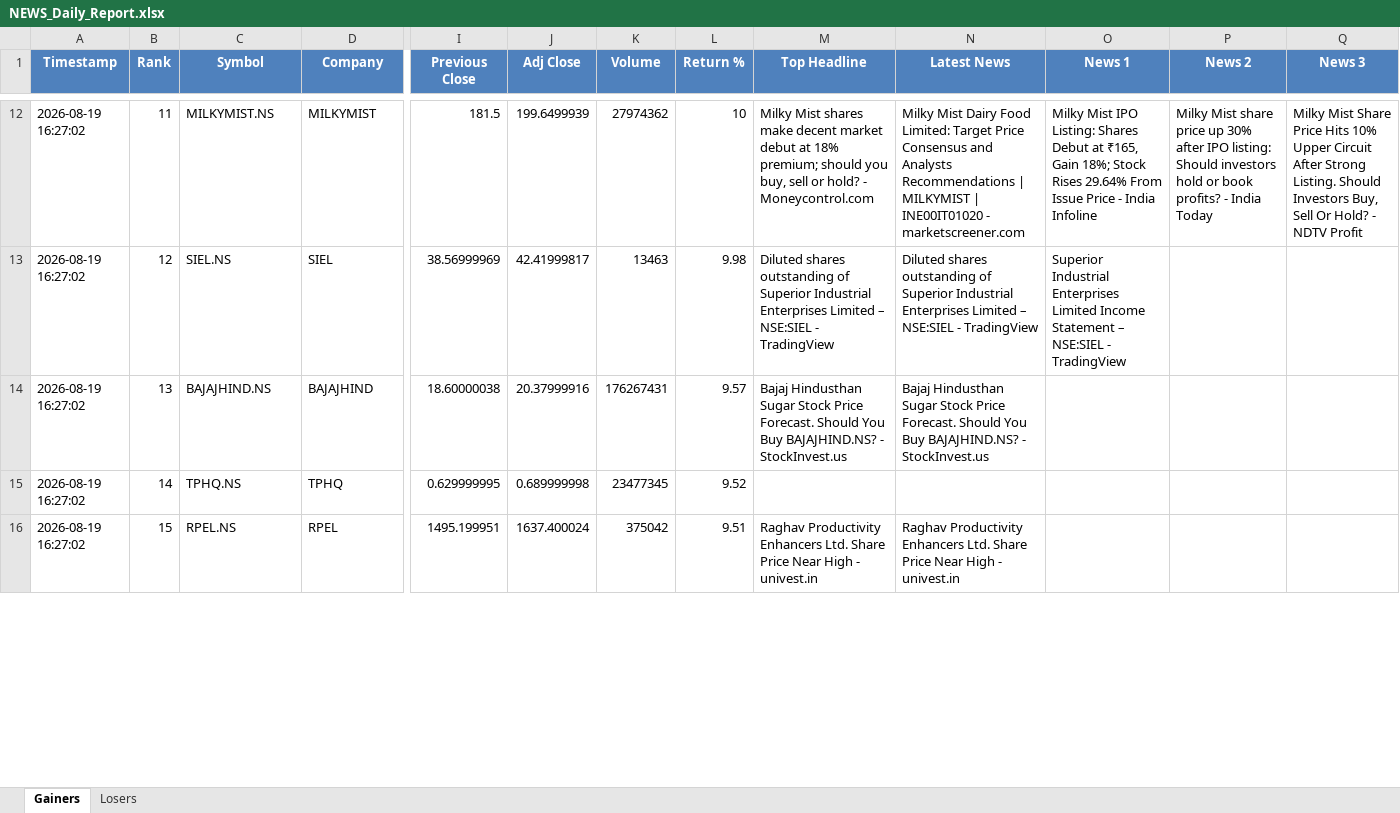
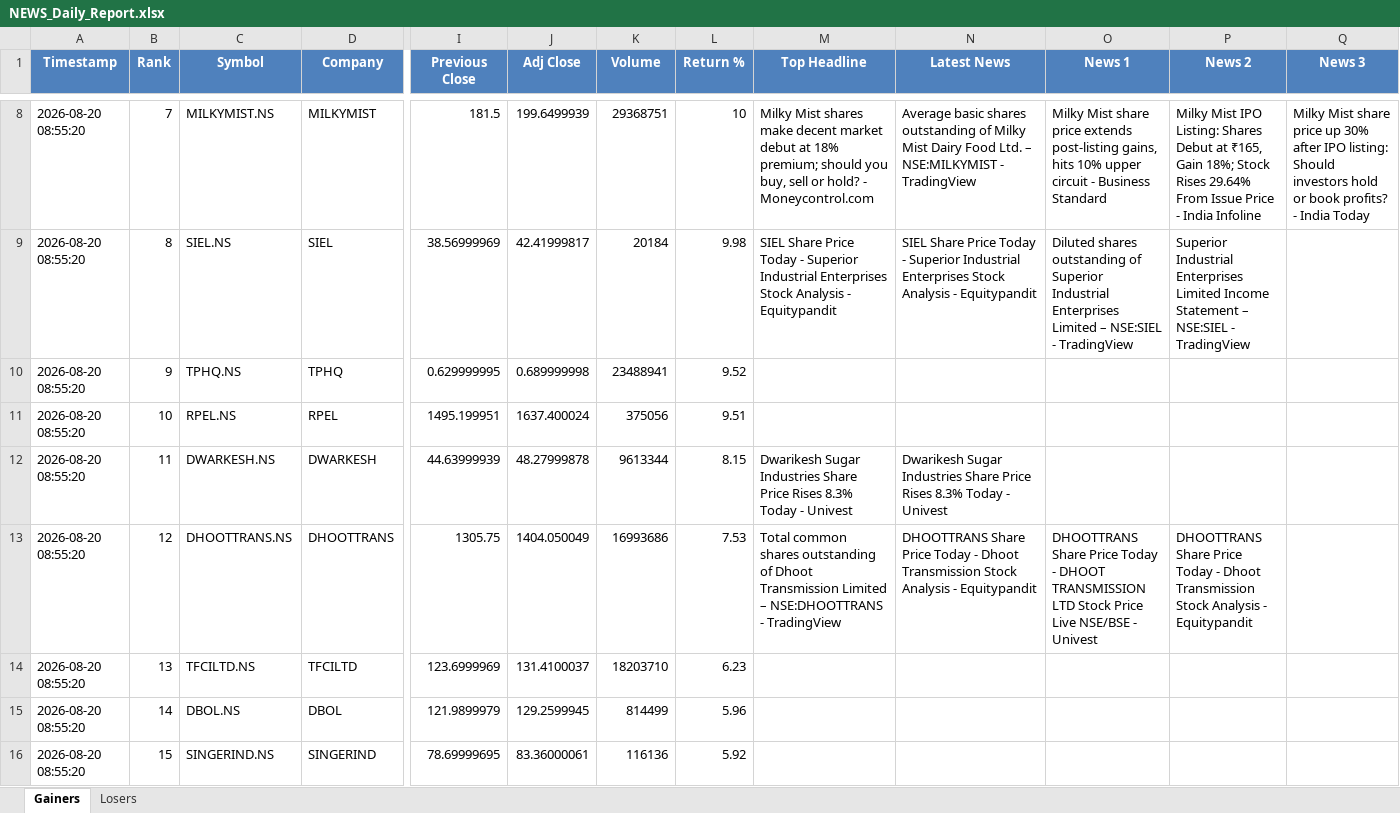
Before and after one commit to PavanSaiNekkala/Swing_Scanner_Latest, an Excel workbook: NEWS_Daily_Report/output/latest/NEWS_Daily_Report.xlsx, sheet Gainers, drawn as a sheet; only a part is shown, gaps mark what is left out; values as stored, in another font and other column widths than the file's, no borders; removed rows and columns are numbered as before the commit, all else as after; rows hold the shown columns only; the diff covers the shown part only; the diff names each change by its address in the sheet, - before the commit and + after, or states it on an @@ line.

```diff
--- a/NEWS_Daily_Report/output/latest/NEWS_Daily_Report.xlsx (sheet Gainers)
+++ b/NEWS_Daily_Report/output/latest/NEWS_Daily_Report.xlsx (sheet Gainers)
-A8:A9 (Timestamp): 2026-08-19 16:27:02
+A8:A9 (Timestamp): 2026-08-20 08:55:20
-B8 (Rank): 11
+B8 (Rank): 7
-K8 (Volume): 27974362
+K8 (Volume): 29368751
-N8 (Latest News): Milky Mist Dairy Food Limited: Target Price Consensus and Analysts Recommendations | MILKYMIST | INE00IT01020 - marketscreener.com
+N8 (Latest News): Average basic shares outstanding of Milky Mist Dairy Food Ltd. – NSE:MILKYMIST - TradingView
-O8 (News 1): Milky Mist IPO Listing: Shares Debut at ₹165, Gain 18%; Stock Rises 29.64% From Issue Price - India Infoline
+O8 (News 1): Milky Mist share price extends post-listing gains, hits 10% upper circuit - Business Standard
-P8 (News 2): Milky Mist share price up 30% after IPO listing: Should investors hold or book profits? - India Today
+P8 (News 2): Milky Mist IPO Listing: Shares Debut at ₹165, Gain 18%; Stock Rises 29.64% From Issue Price - India Infoline
-Q8 (News 3): Milky Mist Share Price Hits 10% Upper Circuit After Strong Listing. Should Investors Buy, Sell Or Hold? - NDTV Profit
+Q8 (News 3): Milky Mist share price up 30% after IPO listing: Should investors hold or book profits? - India Today
-B9 (Rank): 12
+B9 (Rank): 8
-K9 (Volume): 13463
+K9 (Volume): 20184
-M9 (Top Headline): Diluted shares outstanding of Superior Industrial Enterprises Limited – NSE:SIEL - TradingView
+M9 (Top Headline): SIEL Share Price Today - Superior Industrial Enterprises Stock Analysis - Equitypandit
-N9 (Latest News): Diluted shares outstanding of Superior Industrial Enterprises Limited – NSE:SIEL - TradingView
+N9 (Latest News): SIEL Share Price Today - Superior Industrial Enterprises Stock Analysis - Equitypandit
-O9 (News 1): Superior Industrial Enterprises Limited Income Statement – NSE:SIEL…
+O9 (News 1): Diluted shares outstanding of Superior Industrial Enterprises Limited – NSE:SIEL…
-P9 (News 2): (empty)
+P9 (News 2): Superior Industrial Enterprises Limited Income Statement – NSE:SIEL - TradingView
-row 14: 2026-08-19 16:27:02 | 13 | BAJAJHIND.NS | BAJAJHIND | 18.60000038 | 20.37999916 | 176267431 | 9.57 | Bajaj Hindusthan Sugar Stock Price Forecast. Should You Buy BAJAJHIND.NS? - StockInvest.us | Bajaj Hindusthan Sugar Stock Price Forecast. Should You Buy BAJAJHIND.NS? - StockInvest.us
-A10:A11 (Timestamp): 2026-08-19 16:27:02
+A10:A11 (Timestamp): 2026-08-20 08:55:20
-B10 (Rank): 14
+B10 (Rank): 9
-K10 (Volume): 23477345
+K10 (Volume): 23488941
-B11 (Rank): 15
+B11 (Rank): 10
-K11 (Volume): 375042
+K11 (Volume): 375056
-M11 (Top Headline): Raghav Productivity Enhancers Ltd. Share Price Near High - univest.in
+M11 (Top Headline): (empty)
-N11 (Latest News): Raghav Productivity Enhancers Ltd. Share Price Near High - univest.in
+N11 (Latest News): (empty)
+row 12: 2026-08-20 08:55:20 | 11 | DWARKESH.NS | DWARKESH | 44.63999939 | 48.27999878 | 9613344 | 8.15 | Dwarikesh Sugar Industries Share Price Rises 8.3% Today - Univest | Dwarikesh Sugar Industries Share Price Rises 8.3% Today - Univest
+row 13: 2026-08-20 08:55:20 | 12 | DHOOTTRANS.NS | DHOOTTRANS | 1305.75 | 1404.050049 | 16993686 | 7.53 | Total common shares outstanding of Dhoot Transmission Limited – NSE:DHOOTTRANS - TradingView | DHOOTTRANS Share Price Today - Dhoot Transmission Stock Analysis - Equitypandit | DHOOTTRANS Share Price Today - DHOOT TRANSMISSION LTD Stock Price Live NSE/BSE - Univest | DHOOTTRANS Share Price Today - Dhoot Transmission Stock Analysis - Equitypandit
+row 14: 2026-08-20 08:55:20 | 13 | TFCILTD.NS | TFCILTD | 123.6999969 | 131.4100037 | 18203710 | 6.23
+row 15: 2026-08-20 08:55:20 | 14 | DBOL.NS | DBOL | 121.9899979 | 129.2599945 | 814499 | 5.96
+row 16: 2026-08-20 08:55:20 | 15 | SINGERIND.NS | SINGERIND | 78.69999695 | 83.36000061 | 116136 | 5.92
```
Also changed, not shown: 2 added rows, 6 removed rows and 89 edited cells elsewhere in this sheet, sheet Losers, NEWS_Daily_Report/output/history/NEWS_Daily_Report_History.xlsx.
